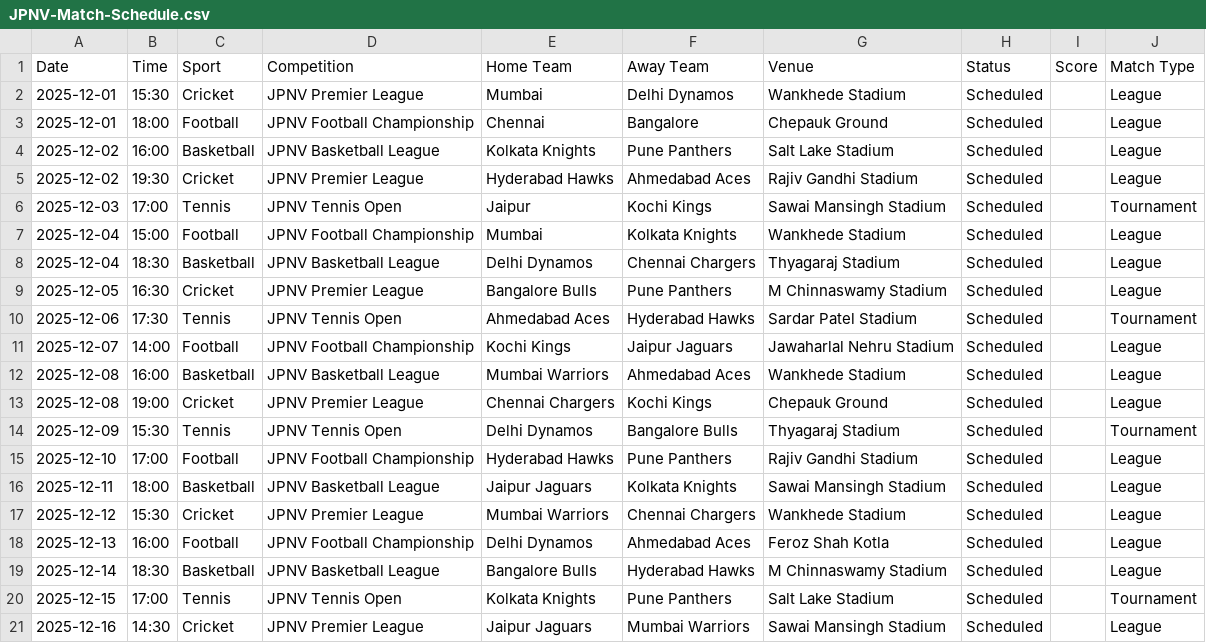
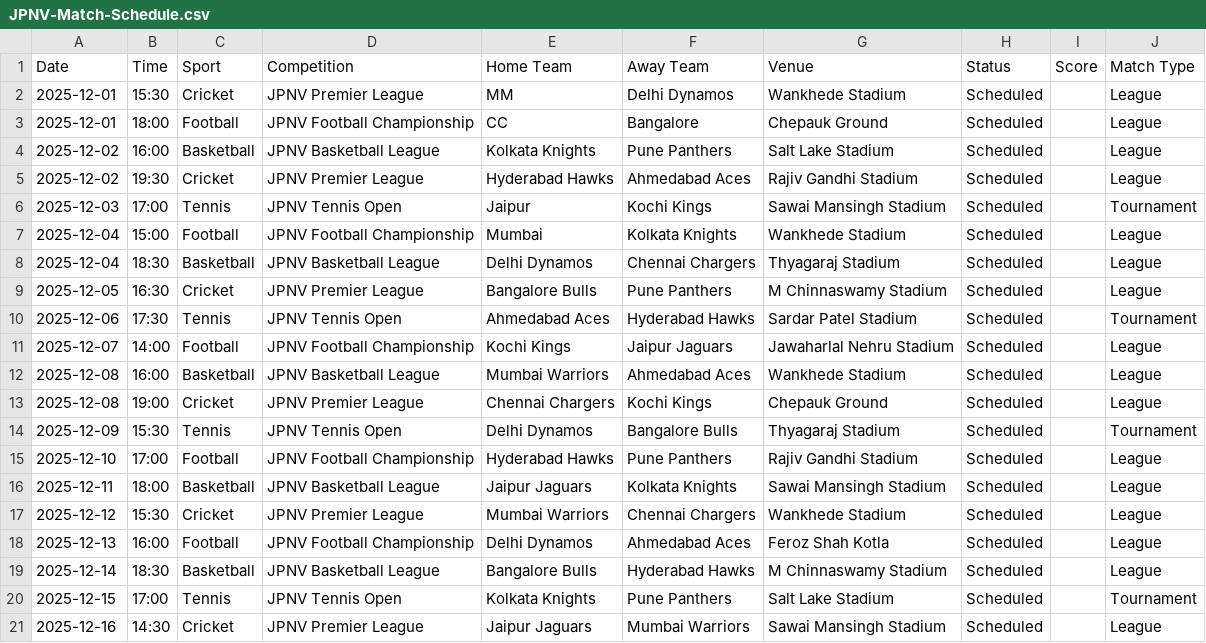
Before and after one commit to pmkhairnarr/jpnv-sports-2025, a CSV file: data/JPNV-Match-Schedule.csv, drawn as a sheet.

Commit message:
Update JPNV-Match-Schedule.csv

```diff
--- a/data/JPNV-Match-Schedule.csv
+++ b/data/JPNV-Match-Schedule.csv
@@ -1,4 +1,4 @@
 Date,Time,Sport,Competition,Home Team,Away Team,Venue,Status,Score,Match Type
-2025-12-01,15:30,Cricket,JPNV Premier League,Mumbai ,Delhi Dynamos,Wankhede Stadium,Scheduled,,League
-2025-12-01,18:00,Football,JPNV Football Championship,Chennai ,Bangalore ,Chepauk Ground,Scheduled,,League
+2025-12-01,15:30,Cricket,JPNV Premier League,MM ,Delhi Dynamos,Wankhede Stadium,Scheduled,,League
+2025-12-01,18:00,Football,JPNV Football Championship,CC ,Bangalore ,Chepauk Ground,Scheduled,,League
 2025-12-02,16:00,Basketball,JPNV Basketball League,Kolkata Knights,Pune Panthers,Salt Lake Stadium,Scheduled,,League
```
